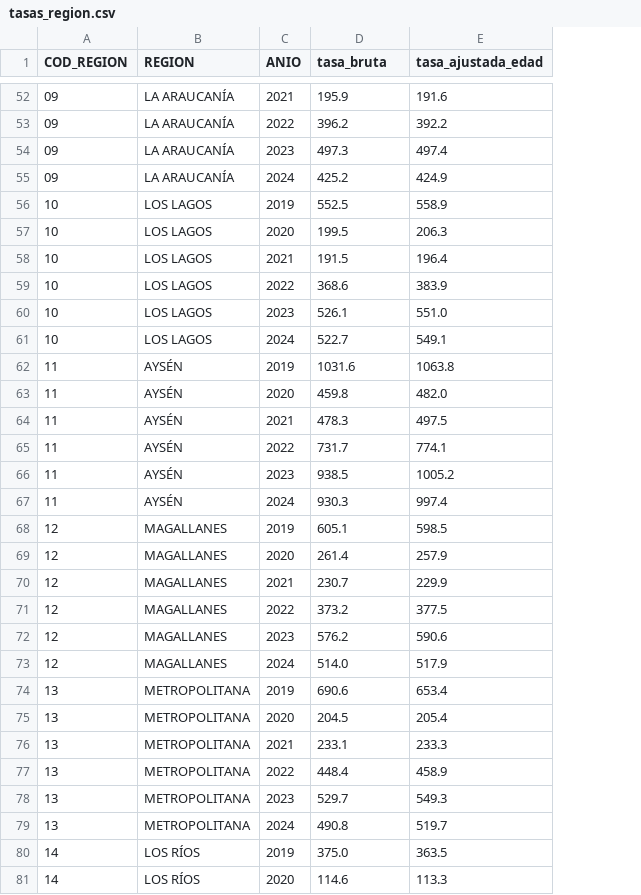
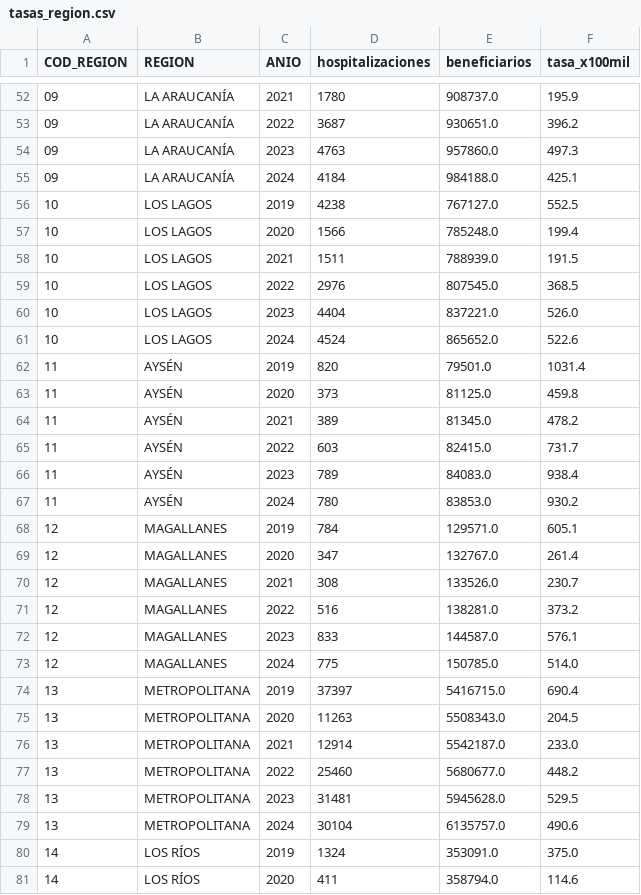
Before and after one commit to EmmaUDD/SurViral, a CSV file: GRD_CIE_TM/GRD_limpio/tasas_region.csv, drawn as a sheet; only a part is shown, gaps mark what is left out; removed rows and columns are numbered as before the commit, all else as after; the diff covers the shown part only; the diff names each change by its address in the sheet, - before the commit and + after, or states it on an @@ line.

Commit message:
nueva tasa

```diff
--- a/GRD_CIE_TM/GRD_limpio/tasas_region.csv
+++ b/GRD_CIE_TM/GRD_limpio/tasas_region.csv
+column D (hospitalizaciones), rows 52-81: 1780 | 3687 | 4763 | 4184 | 4238 | 1566 | 1511 | 2976 | 4404 | 4524 | 820 | 373 | 389 | 603 | 789 | 780 | 784 | 347 | 308 | 516 | 833 | 775 | 37397 | 11263 | 12914 | 25460 | 31481 | 30104 | 1324 | 411
+column E (beneficiarios), rows 52-81: 908737.0 | 930651.0 | 957860.0 | 984188.0 | 767127.0 | 785248.0 | 788939.0 | 807545.0 | 837221.0 | 865652.0 | 79501.0 | 81125.0 | 81345.0 | 82415.0 | 84083.0 | 83853.0 | 129571.0 | 132767.0 | 133526.0 | 138281.0 | 144587.0 | 150785.0 | 5416715.0 | 5508343.0 | 5542187.0 | 5680677.0 | 5945628.0 | 6135757.0 | 353091.0 | 358794.0
-column E (tasa_ajustada_edad), rows 52-81: 191.6 | 392.2 | 497.4 | 424.9 | 558.9 | 206.3 | 196.4 | 383.9 | 551.0 | 549.1 | 1063.8 | 482.0 | 497.5 | 774.1 | 1005.2 | 997.4 | 598.5 | 257.9 | 229.9 | 377.5 | 590.6 | 517.9 | 653.4 | 205.4 | 233.3 | 458.9 | 549.3 | 519.7 | 363.5 | 113.3
-F1: tasa_bruta
+F1: tasa_x100mil
-F55 (tasa_x100mil): 425.2
+F55 (tasa_x100mil): 425.1
-F57 (tasa_x100mil): 199.5
+F57 (tasa_x100mil): 199.4
-F59 (tasa_x100mil): 368.6
+F59 (tasa_x100mil): 368.5
-F60 (tasa_x100mil): 526.1
+F60 (tasa_x100mil): 526.0
-F61 (tasa_x100mil): 522.7
+F61 (tasa_x100mil): 522.6
-F62 (tasa_x100mil): 1031.6
+F62 (tasa_x100mil): 1031.4
-F64 (tasa_x100mil): 478.3
+F64 (tasa_x100mil): 478.2
-F66 (tasa_x100mil): 938.5
+F66 (tasa_x100mil): 938.4
-F67 (tasa_x100mil): 930.3
+F67 (tasa_x100mil): 930.2
-F72 (tasa_x100mil): 576.2
+F72 (tasa_x100mil): 576.1
-F74 (tasa_x100mil): 690.6
+F74 (tasa_x100mil): 690.4
-F76 (tasa_x100mil): 233.1
+F76 (tasa_x100mil): 233.0
-F77 (tasa_x100mil): 448.4
+F77 (tasa_x100mil): 448.2
-F78 (tasa_x100mil): 529.7
+F78 (tasa_x100mil): 529.5
-F79 (tasa_x100mil): 490.8
+F79 (tasa_x100mil): 490.6
```
Also changed, not shown: 41 edited cells elsewhere in this file, 8 other files.
